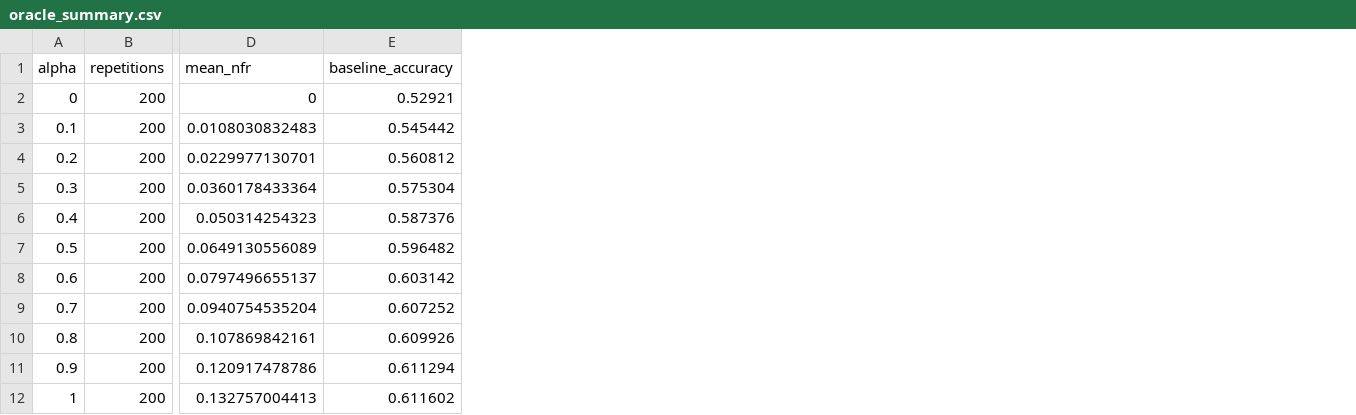
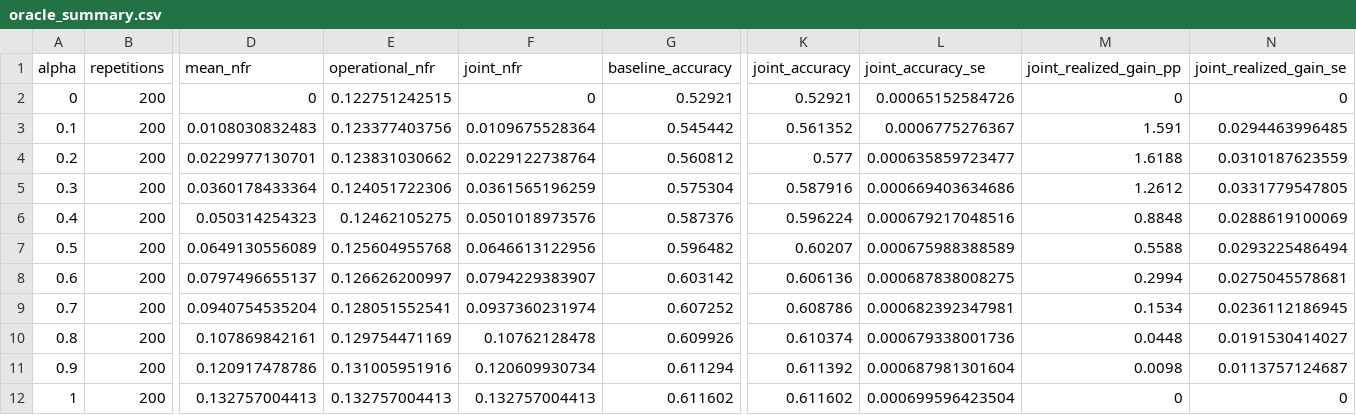
Before and after one commit to finite-sample/queue-shift, a CSV file: results/oracle_summary.csv, drawn as a sheet; only a part is shown, gaps mark what is left out; the diff names each change by its address in the sheet, - before the commit and + after, or states it on an @@ line.

```diff
--- a/results/oracle_summary.csv
+++ b/results/oracle_summary.csv
+column E (operational_nfr), rows 2-12: 0.122751242515 | 0.123377403756 | 0.123831030662 | 0.124051722306 | 0.12462105275 | 0.125604955768 | 0.126626200997 | 0.128051552541 | 0.129754471169 | 0.131005951916 | 0.132757004413
+column F (joint_nfr), rows 2-12: 0 | 0.0109675528364 | 0.0229122738764 | 0.0361565196259 | 0.0501018973576 | 0.0646613122956 | 0.0794229383907 | 0.0937360231974 | 0.10762128478 | 0.120609930734 | 0.132757004413
+column K (joint_accuracy), rows 2-12: 0.52921 | 0.561352 | 0.577 | 0.587916 | 0.596224 | 0.60207 | 0.606136 | 0.608786 | 0.610374 | 0.611392 | 0.611602
+column L (joint_accuracy_se), rows 2-12: 0.00065152584726 | 0.0006775276367 | 0.000635859723477 | 0.000669403634686 | 0.000679217048516 | 0.000675988388589 | 0.000687838008275 | 0.000682392347981 | 0.000679338001736 | 0.000687981301604 | 0.000699596423504
+column M (joint_realized_gain_pp), rows 2-12: 0 | 1.591 | 1.6188 | 1.2612 | 0.8848 | 0.5588 | 0.2994 | 0.1534 | 0.0448 | 0.0098 | 0
+column N (joint_realized_gain_se), rows 2-12: 0 | 0.0294463996485 | 0.0310187623559 | 0.0331779547805 | 0.0288619100069 | 0.0293225486494 | 0.0275045578681 | 0.0236112186945 | 0.0191530414027 | 0.0113757124687 | 0
```
Also changed, not shown: results/estimated_summary.csv, 35 other files.
